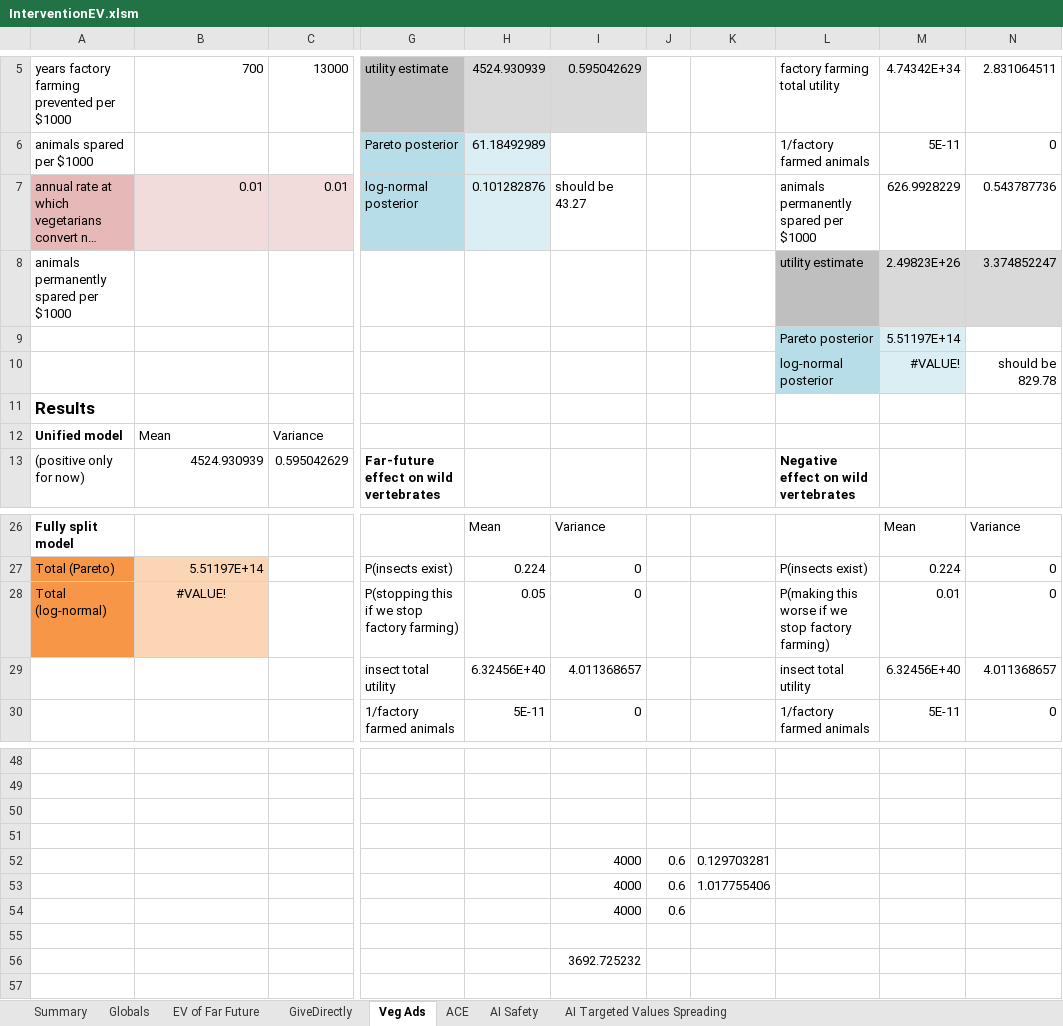
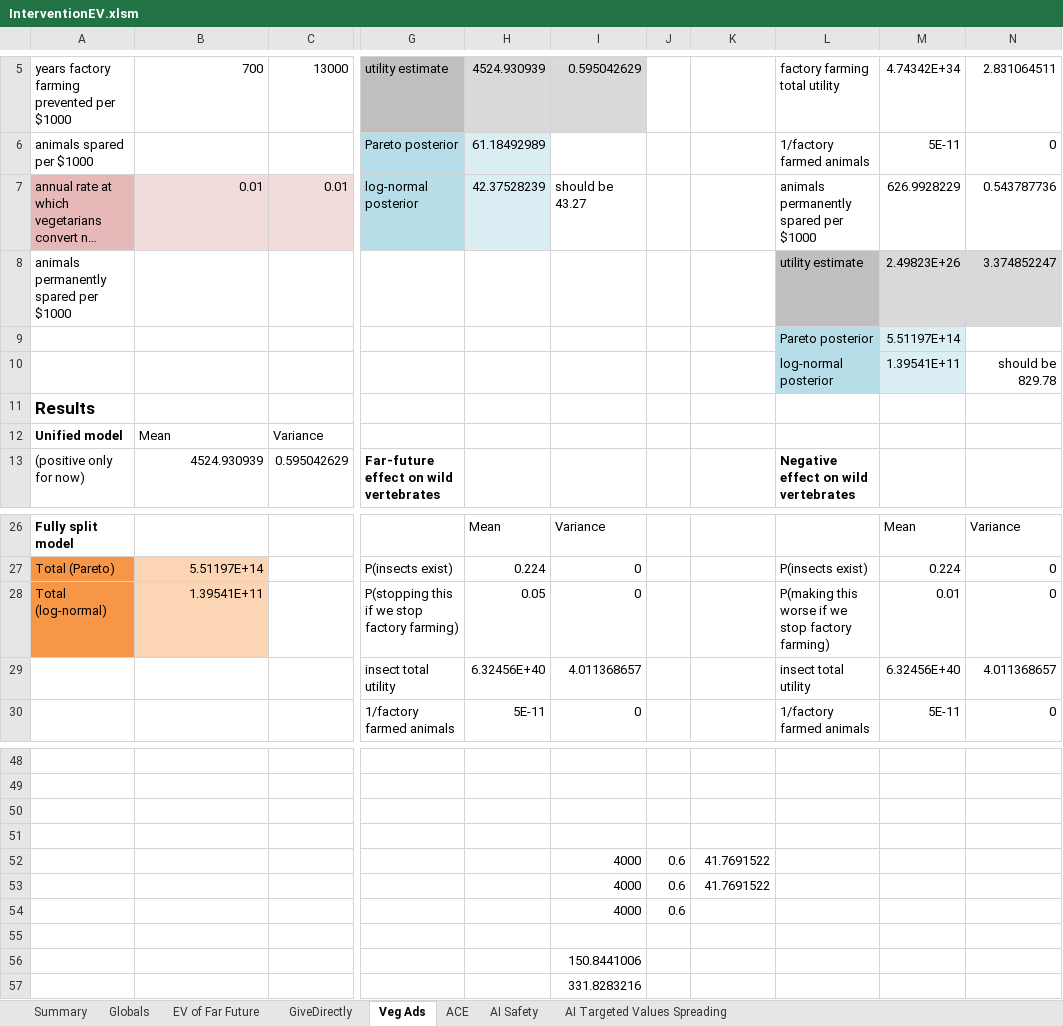
Before and after one commit to michaeldickens/Intervention-Quantitative-Model, an Excel workbook: InterventionEV.xlsm, sheet Veg Ads, drawn as a sheet; only a part is shown, gaps mark what is left out; long unchanged cells end in …; values as stored, in another font and other column widths than the file's, no borders; rows hold the shown columns only; the diff names each change by its address in the sheet, - before the commit and + after, or states it on an @@ line.

Commit message:
InterventionEV: BucketyIntegral is basically correct for small values but fails for large values and summing >1 measurement doesn't work

```diff
--- a/InterventionEV.xlsm (sheet Veg Ads)
+++ b/InterventionEV.xlsm (sheet Veg Ads)
-H7: 0.101282876
+H7: 42.37528239
-M10: #VALUE!
+M10: 1.39541E+11
-B28: #VALUE!
+B28: 1.39541E+11
-B28 alignment: center
+B28 alignment: right
-K52: 0.129703281
+K52: 41.7691522
-K53: 1.017755406
+K53: 41.7691522
-I56: 3692.725232
+I56: 150.8441006
+row 57:  |  |  |  |  | 331.8283216
```
Also changed, not shown: sheet Summary, sheet GiveDirectly.
